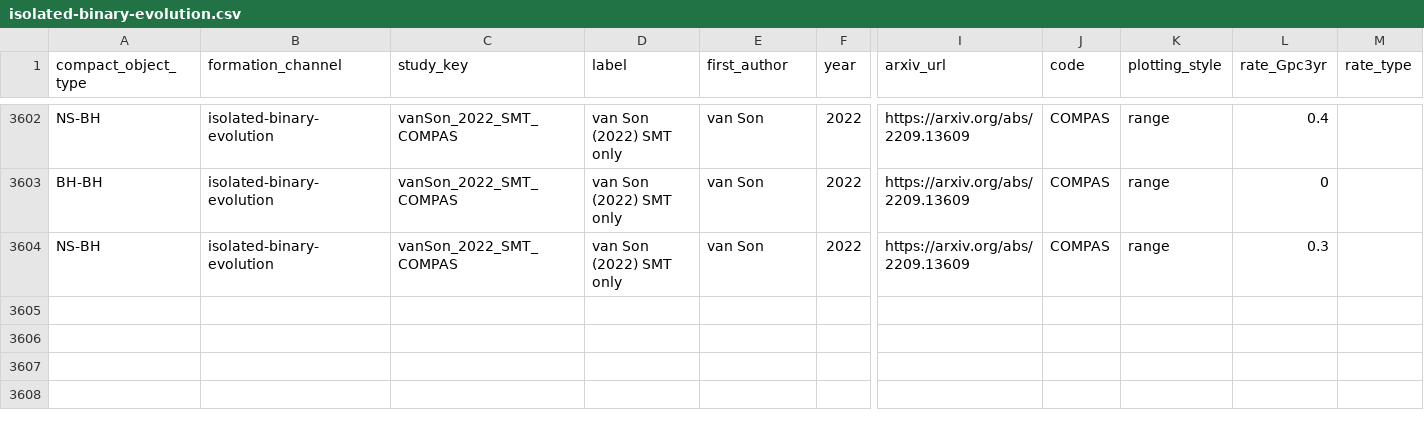
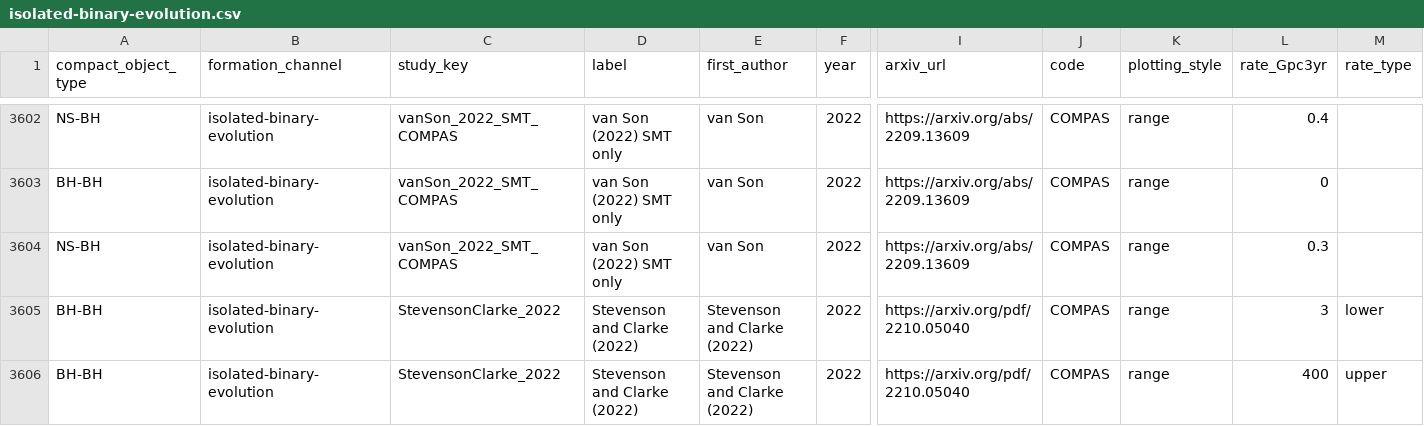
Before and after one commit to FloorBroekgaarden/Rates_of_Compact_Object_Coalescence, a CSV file: Data_Mandel_and_Broekgaarden_2026/isolated-binary-evolution.csv, drawn as a sheet; only a part is shown, gaps mark what is left out; rows hold the shown columns only; the diff names each change by its address in the sheet, - before the commit and + after, or states it on an @@ line.

```diff
--- a/Data_Mandel_and_Broekgaarden_2026/isolated-binary-evolution.csv
+++ b/Data_Mandel_and_Broekgaarden_2026/isolated-binary-evolution.csv
+row 3605: BH-BH | isolated-binary-evolution | StevensonClarke_2022 | Stevenson and Clarke (2022) | Stevenson and Clarke (2022) | 2022 | https://arxiv.org/pdf/2210.05040 | COMPAS | range | 3 | lower
+row 3606: BH-BH | isolated-binary-evolution | StevensonClarke_2022 | Stevenson and Clarke (2022) | Stevenson and Clarke (2022) | 2022 | https://arxiv.org/pdf/2210.05040 | COMPAS | range | 400 | upper
```
Also changed, not shown: Data_Mandel_and_Broekgaarden_2026/CHE.csv, 9 other files.
